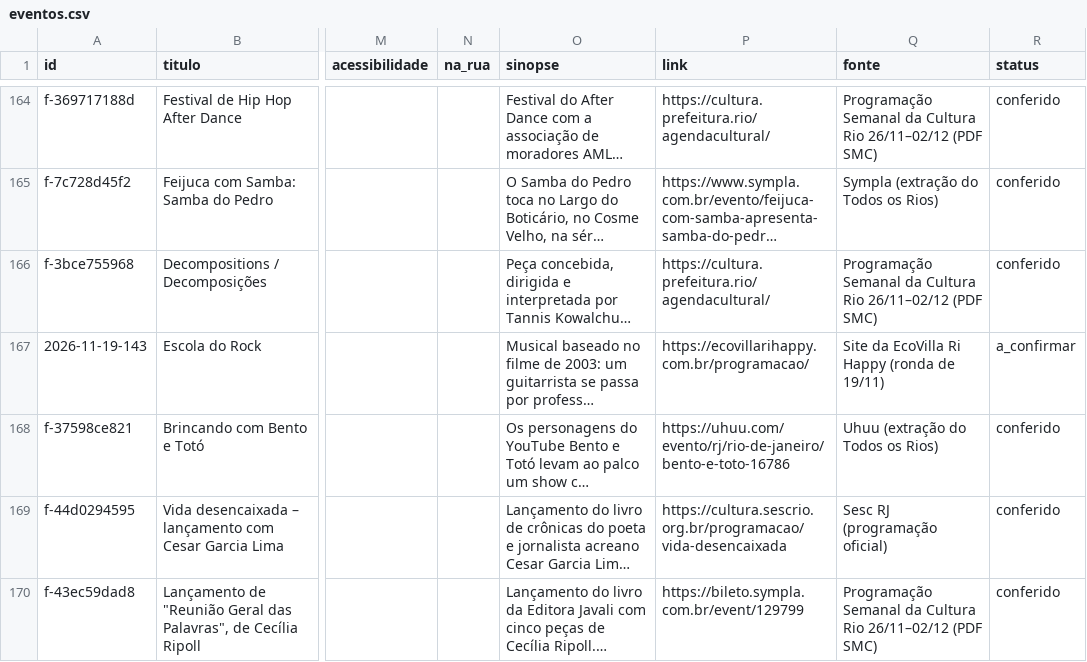
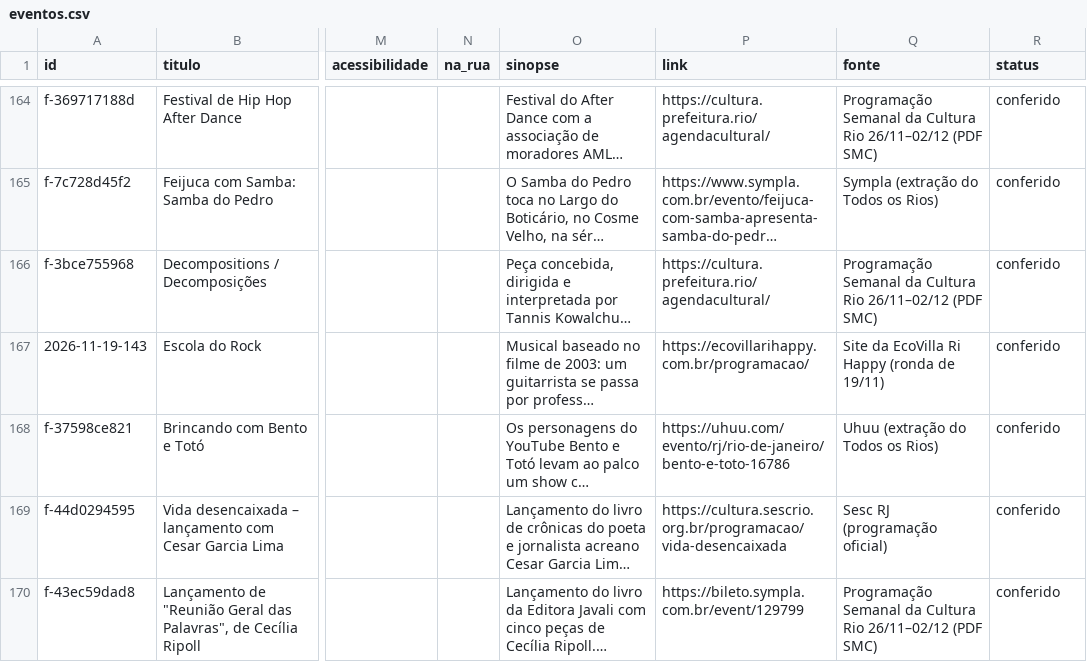
Before and after one commit to miguelbconde/todososrios, a CSV file: docs/dados/eventos.csv, drawn as a sheet; only a part is shown, gaps mark what is left out; long unchanged cells end in …; the diff names each change by its address in the sheet, - before the commit and + after, or states it on an @@ line.

```diff
--- a/docs/dados/eventos.csv
+++ b/docs/dados/eventos.csv
-R167 (status): a_confirmar
+R167 (status): conferido
```
Also changed, not shown: 13 other files.
